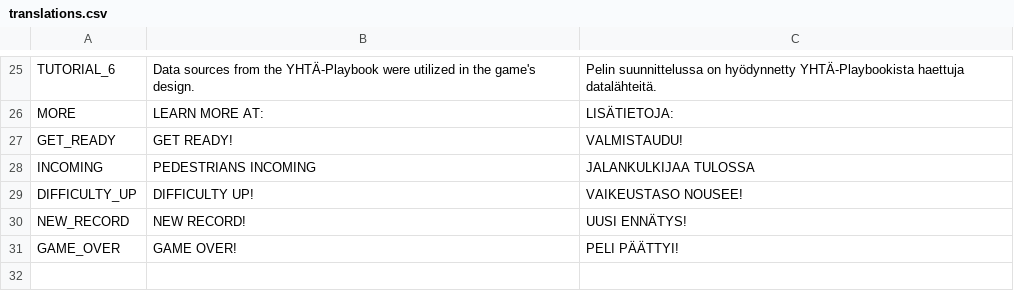
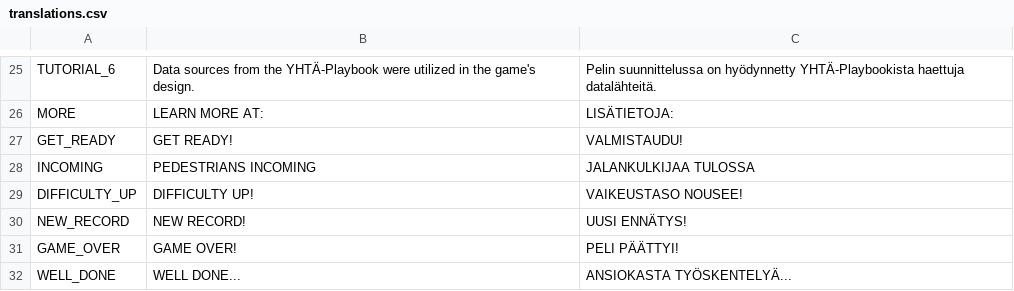
Before and after one commit to dry-spell-games/crosswalk-mayhem, a CSV file: translations/translations.csv, drawn as a sheet; only a part is shown, gaps mark what is left out; the diff names each change by its address in the sheet, - before the commit and + after, or states it on an @@ line.

```diff
--- a/translations/translations.csv
+++ b/translations/translations.csv
+row 32: WELL_DONE | WELL DONE... | ANSIOKASTA TYÖSKENTELYÄ...
```
Also changed, not shown: 1 other file.
